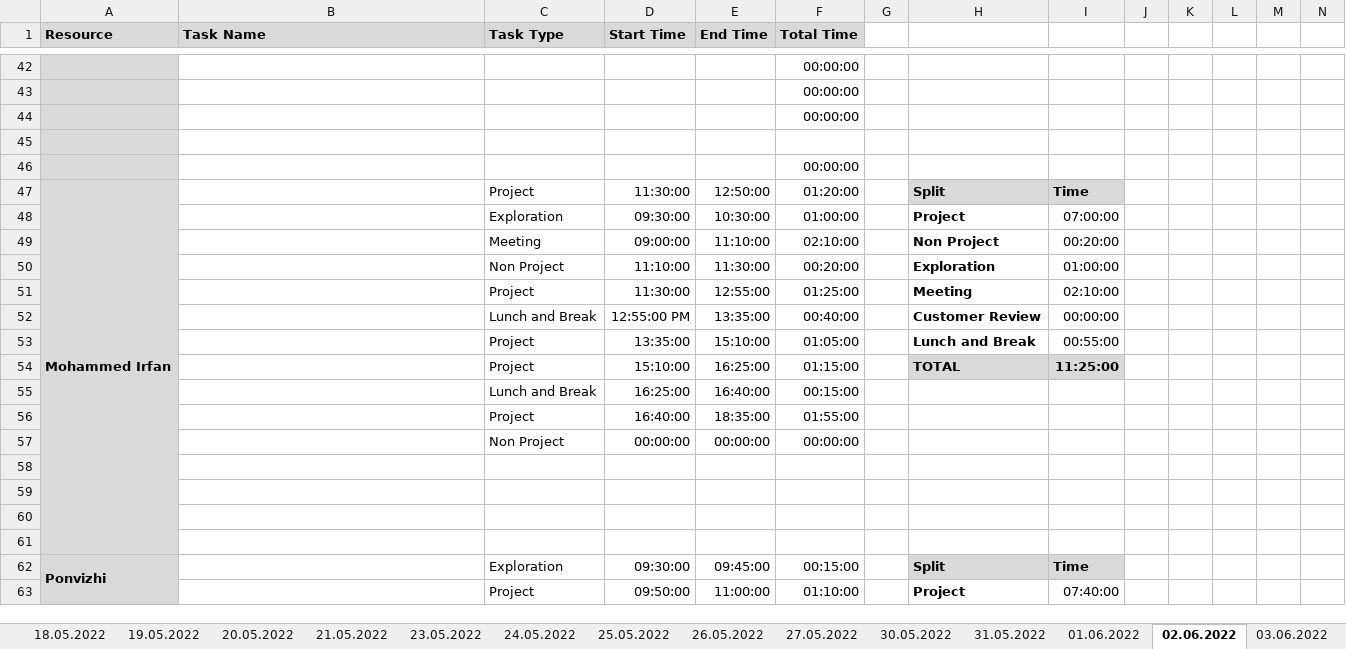
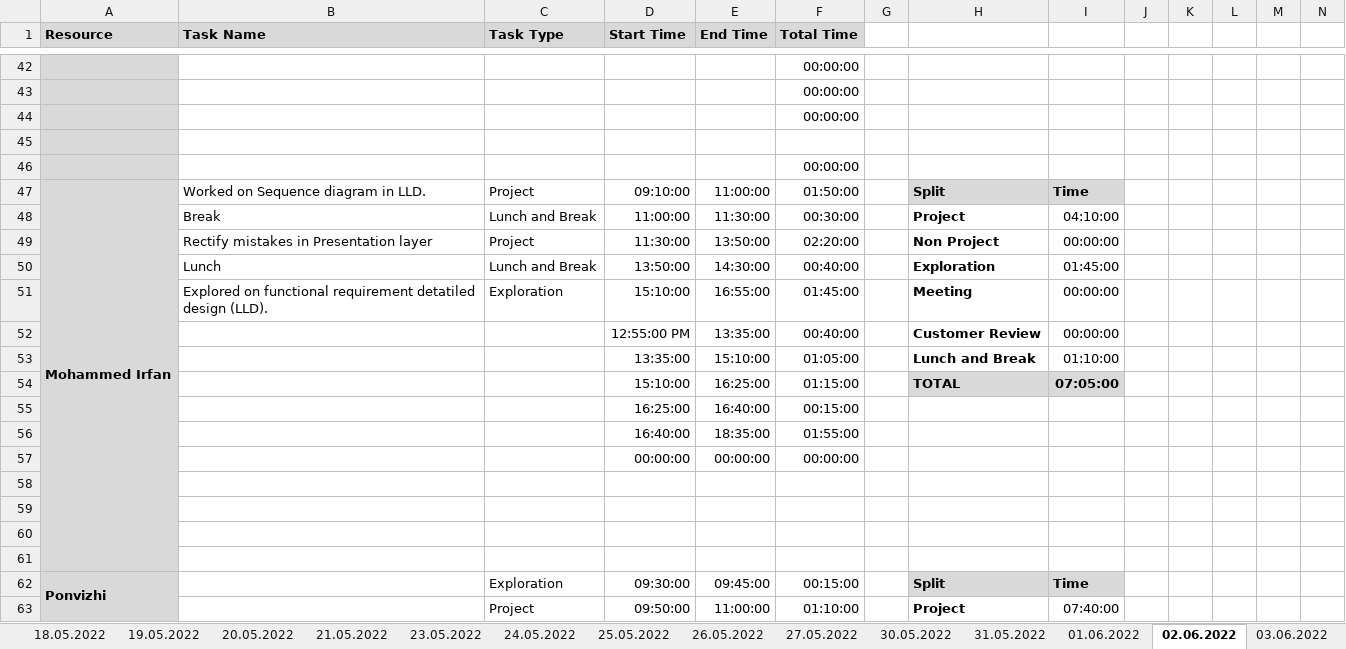
Before and after one commit to arvi9/ASPNet-WebAPI-Anngular-Project, an Excel workbook: Aurora/Process/PTW-Timesheet .xlsx, sheet 02.06.2022, drawn as a sheet; only a part is shown, gaps mark what is left out; values as stored, in another font and other column widths than the file's, no borders; conditional formats not drawn; removed rows and columns are numbered as before the commit, all else as after; rows hold the shown columns only; the diff names each change by its address in the sheet, - before the commit and + after, or states it on an @@ line.

```diff
--- a/Aurora/Process/PTW-Timesheet .xlsx (sheet 02.06.2022)
+++ b/Aurora/Process/PTW-Timesheet .xlsx (sheet 02.06.2022)
-B47 (Task Name): (empty)
+B47 (Task Name): Worked on Sequence diagram in LLD.
-D47 (Start Time): 11:30:00
+D47 (Start Time): 09:10:00
-E47 (End Time): 12:50:00
+E47 (End Time): 11:00:00
-F47 (Total Time): 01:20:00
+F47 (Total Time): 01:50:00
-row 48:  |  | Exploration | 09:30:00 | 10:30:00 | 01:00:00 |  | Project | 07:00:00
-row 49:  |  | Meeting | 09:00:00 | 11:10:00 | 02:10:00 |  | Non Project | 00:20:00
-row 50:  |  | Non Project | 11:10:00 | 11:30:00 | 00:20:00 |  | Exploration | 01:00:00
-row 51:  |  | Project | 11:30:00 | 12:55:00 | 01:25:00 |  | Meeting | 02:10:00
+row 48:  | Break | Lunch and Break | 11:00:00 | 11:30:00 | 00:30:00 |  | Project | 04:10:00
+row 49:  | Rectify mistakes in Presentation layer | Project | 11:30:00 | 13:50:00 | 02:20:00 |  | Non Project | 00:00:00
+row 50:  | Lunch | Lunch and Break | 13:50:00 | 14:30:00 | 00:40:00 |  | Exploration | 01:45:00
+row 51:  | Explored on functional requirement detatiled design (LLD). | Exploration | 15:10:00 | 16:55:00 | 01:45:00 |  | Meeting | 00:00:00
-C52 (Task Type): Lunch and Break
+C52 (Task Type): (empty)
-C53:C54 (Task Type): Project
+C53:C54 (Task Type): (empty)
-I53: 00:55:00
+I53: 01:10:00
-I54: 11:25:00
+I54: 07:05:00
-C55 (Task Type): Lunch and Break
+C55 (Task Type): (empty)
-C56 (Task Type): Project
+C56 (Task Type): (empty)
-C57 (Task Type): Non Project
+C57 (Task Type): (empty)
```
Also changed, not shown: sheet 21.06.2022, sheet 27.05.2022, sheet 03.06.2022, sheet 30.05.2022, sheet 31.05.2022, sheet 01.06.2022, 3 more sheets, other sheet tabs, Aurora/Process/Status 04.07.2022.xlsx.
